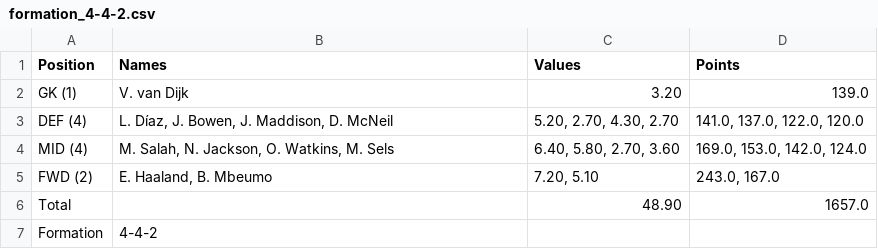
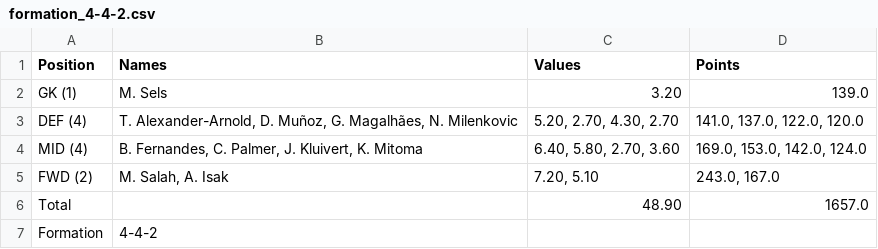
Before and after one commit to benquitman/Football-code, a CSV file: output/formation_4-4-2.csv, drawn as a sheet.

```diff
--- a/output/formation_4-4-2.csv
+++ b/output/formation_4-4-2.csv
@@ -1,6 +1,6 @@
 Position,Names,Values,Points
-GK (1),V. van Dijk,3.20,139.0
-DEF (4),"L. Díaz, J. Bowen, J. Maddison, D. McNeil","5.20, 2.70, 4.30, 2.70","141.0, 137.0, 122.0, 120.0"
-MID (4),"M. Salah, N. Jackson, O. Watkins, M. Sels","6.40, 5.80, 2.70, 3.60","169.0, 153.0, 142.0, 124.0"
-FWD (2),"E. Haaland, B. Mbeumo","7.20, 5.10","243.0, 167.0"
+GK (1),M. Sels,3.20,139.0
+DEF (4),"T. Alexander-Arnold, D. Muñoz, G. Magalhães, N. Milenkovic","5.20, 2.70, 4.30, 2.70","141.0, 137.0, 122.0, 120.0"
+MID (4),"B. Fernandes, C. Palmer, J. Kluivert, K. Mitoma","6.40, 5.80, 2.70, 3.60","169.0, 153.0, 142.0, 124.0"
+FWD (2),"M. Salah, A. Isak","7.20, 5.10","243.0, 167.0"
 Total,,48.90,1657.0
```
Also changed, not shown: output/formation_3-5-2.csv, output/formation_4-3-3.csv, 16 other files.
